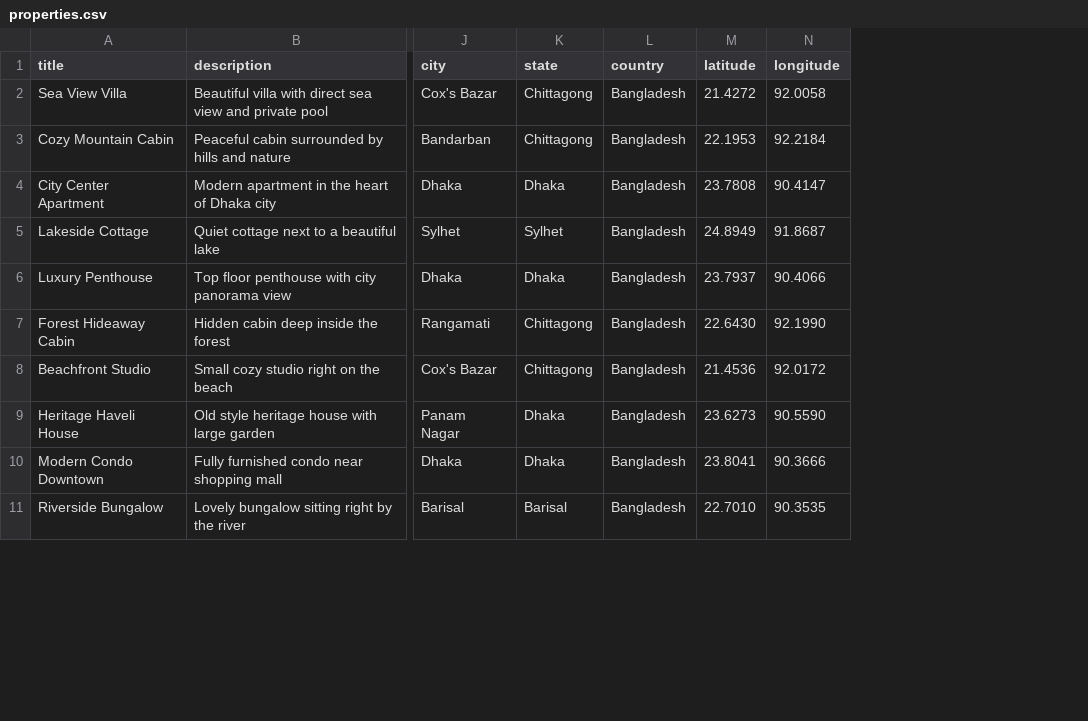
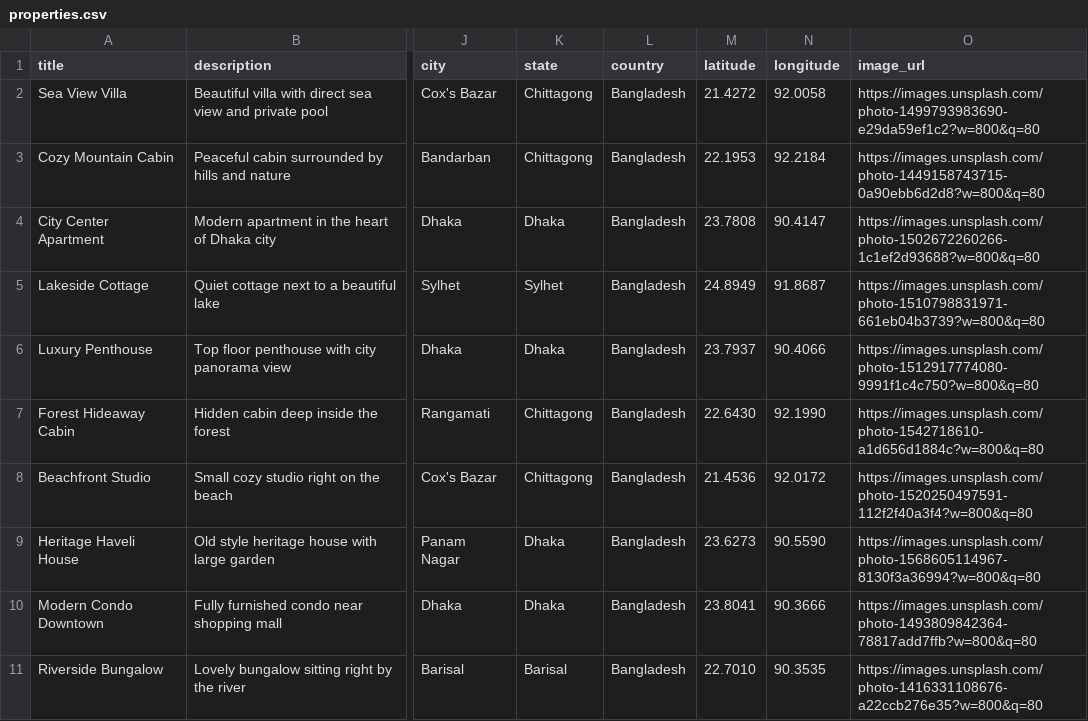
Before and after one commit to mollah2022/vacation-rental-platform-sajib_ahmed-, a CSV file: data/properties.csv, drawn as a sheet; only a part is shown, gaps mark what is left out; the diff names each change by its address in the sheet, - before the commit and + after, or states it on an @@ line.

Commit message:
feat: add image download support in CSV import script and add requests to requirements

```diff
--- a/data/properties.csv
+++ b/data/properties.csv
+column O (image_url), rows 2-11: https://images.unsplash.com/photo-1499793983690-e29da59ef1c2?w=800&q=80 | https://images.unsplash.com/photo-1449158743715-0a90ebb6d2d8?w=800&q=80 | https://images.unsplash.com/photo-1502672260266-1c1ef2d93688?w=800&q=80 | https://images.unsplash.com/photo-1510798831971-661eb04b3739?w=800&q=80 | https://images.unsplash.com/photo-1512917774080-9991f1c4c750?w=800&q=80 | https://images.unsplash.com/photo-1542718610-a1d656d1884c?w=800&q=80 | https://images.unsplash.com/photo-1520250497591-112f2f40a3f4?w=800&q=80 | https://images.unsplash.com/photo-1568605114967-8130f3a36994?w=800&q=80 | https://images.unsplash.com/photo-1493809842364-78817add7ffb?w=800&q=80 | https://images.unsplash.com/photo-1416331108676-a22ccb276e35?w=800&q=80
```
Also changed, not shown: 2 other files.
